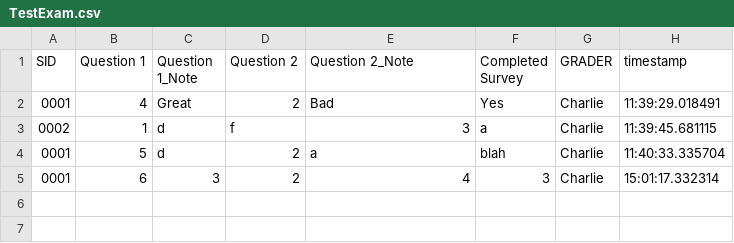
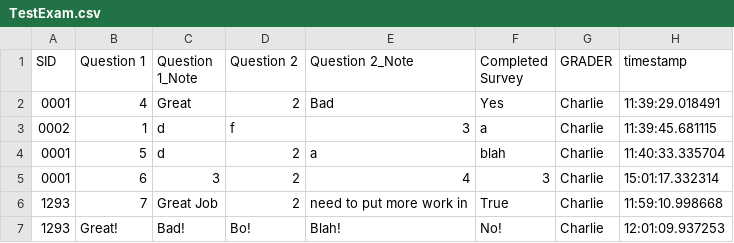
Before and after one commit to saudino480/exam_wizard, a CSV file: gradebook/TestExam.csv, drawn as a sheet; the diff names each change by its address in the sheet, - before the commit and + after, or states it on an @@ line.

Commit message:
process_exams.py is deprecated. Starting to write reporter.py

```diff
--- a/gradebook/TestExam.csv
+++ b/gradebook/TestExam.csv
+row 6: 1293 | 7 | Great Job | 2 | need to put more work in | True | Charlie | 11:59:10.998668
+row 7: 1293 | Great! | Bad! | Bo! | Blah! | No! | Charlie | 12:01:09.937253
```
Also changed, not shown: 3 other files.
